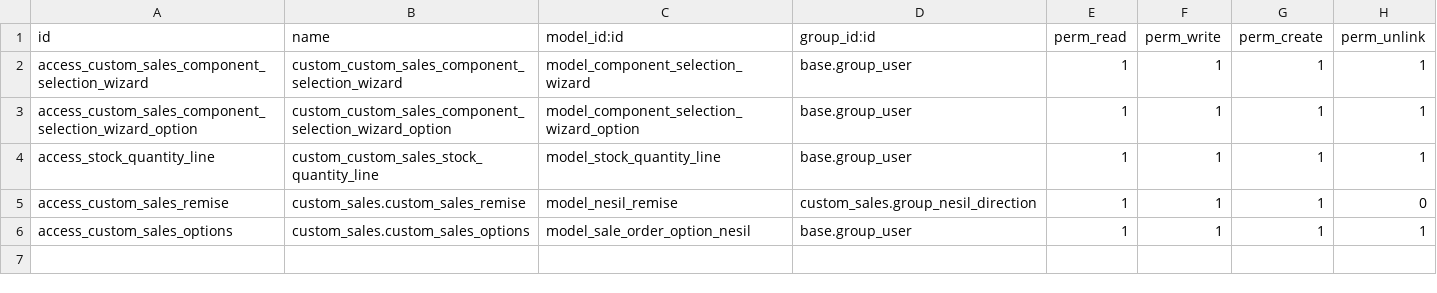
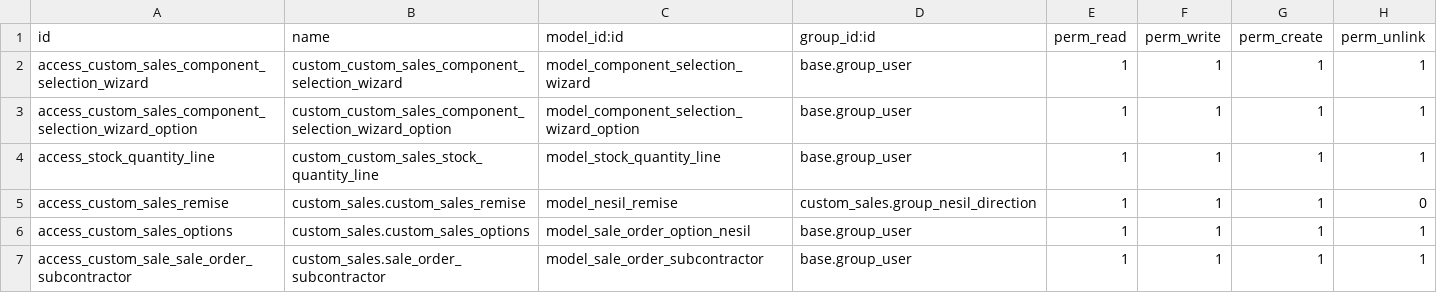
Before and after one commit to Taiba-C/dev_odoo, a CSV file: custom_sales/security/ir.model.access.csv, drawn as a sheet; the diff names each change by its address in the sheet, - before the commit and + after, or states it on an @@ line.

Commit message:
[FEAT] create new model subcontractor add one2many in order_line

```diff
--- a/custom_sales/security/ir.model.access.csv
+++ b/custom_sales/security/ir.model.access.csv
+row 7: access_custom_sale_sale_order_subcontractor | custom_sales.sale_order_subcontractor | model_sale_order_subcontractor | base.group_user | 1 | 1 | 1 | 1
```
Also changed, not shown: 6 other files.
